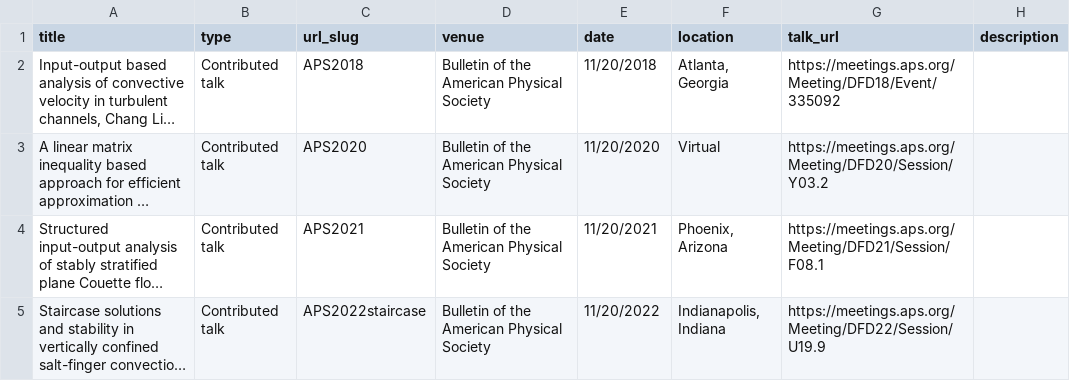
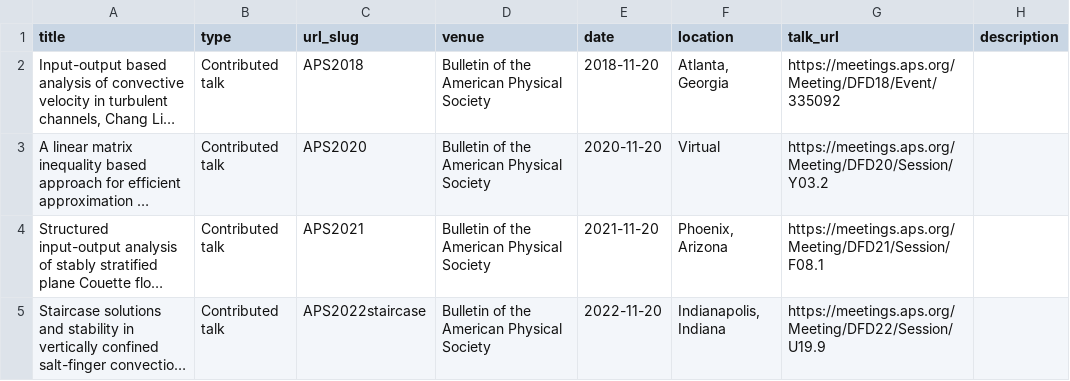
Before and after one commit to cliu124/cliu124.github.io, a TSV file: markdown_generator/talks.tsv, drawn as a sheet; long unchanged cells end in …; the diff names each change by its address in the sheet, - before the commit and + after, or states it on an @@ line.

```diff
--- a/markdown_generator/talks.tsv
+++ b/markdown_generator/talks.tsv
-E2 (date): 11/20/2018
+E2 (date): 2018-11-20
-E3 (date): 11/20/2020
+E3 (date): 2020-11-20
-E4 (date): 11/20/2021
+E4 (date): 2021-11-20
-E5 (date): 11/20/2022
+E5 (date): 2022-11-20
```
Also changed, not shown: 4 other files.
